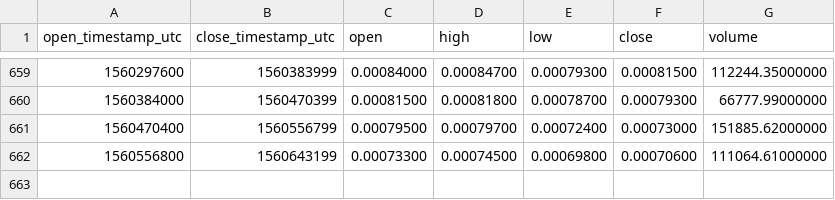
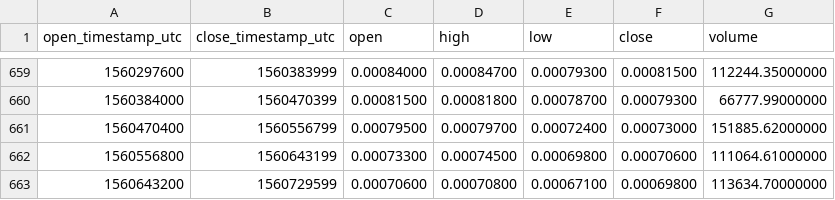
Before and after one commit to cryptobigbro/binance-MCOBTC, a CSV file: binance-MCOBTC-1d.csv, drawn as a sheet; only a part is shown, gaps mark what is left out; the diff names each change by its address in the sheet, - before the commit and + after, or states it on an @@ line.

Commit message:
Update OHLCV data.

```diff
--- a/binance-MCOBTC-1d.csv
+++ b/binance-MCOBTC-1d.csv
+row 663: 1560643200 | 1560729599 | 0.00070600 | 0.00070800 | 0.00067100 | 0.00069800 | 113634.70000000
```
Also changed, not shown: 1 other file.
